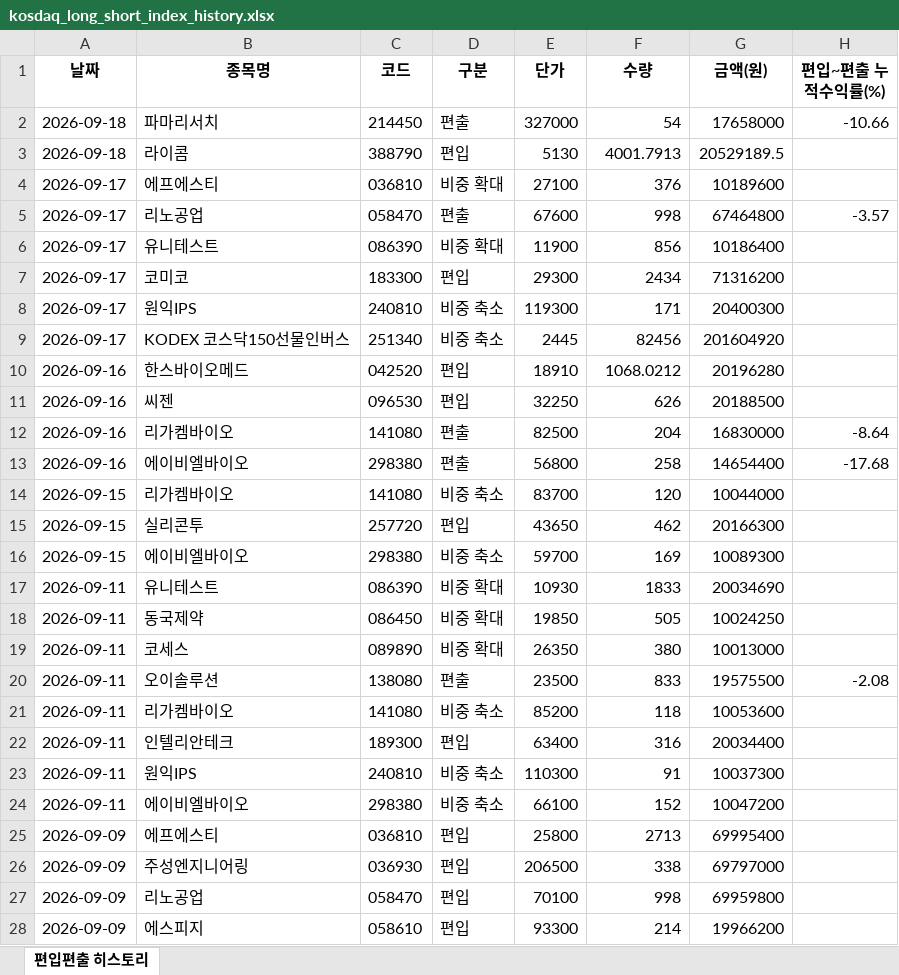
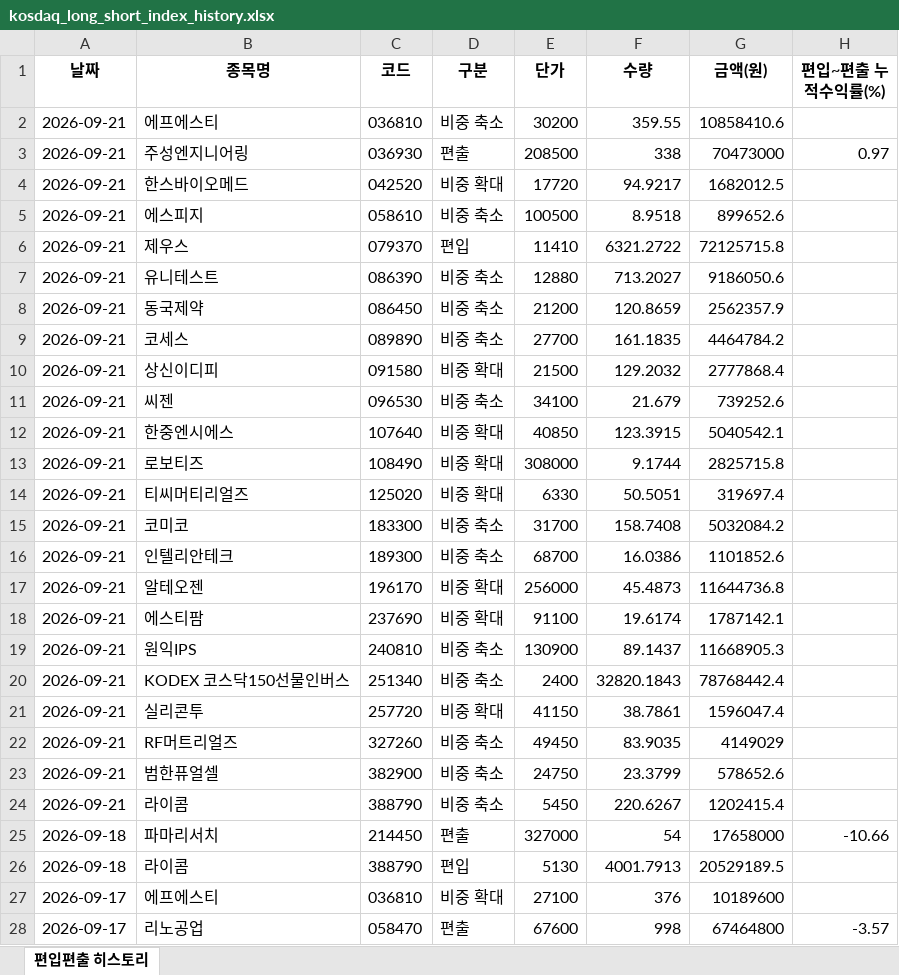
Before and after one commit to joonhakkim/liquidity-dashboard, an Excel workbook: docs/downloads/kosdaq_long_short_index_history.xlsx, sheet 편입편출 히스토리, drawn as a sheet; only a part is shown; the shorter side is filled out with more unchanged rows; values as stored, in another font and other column widths than the file's, no borders; the diff names each change by its address in the sheet, - before the commit and + after, or states it on an @@ line.

```diff
--- a/docs/downloads/kosdaq_long_short_index_history.xlsx (sheet 편입편출 히스토리)
+++ b/docs/downloads/kosdaq_long_short_index_history.xlsx (sheet 편입편출 히스토리)
+row 2: 2026-09-21 | 에프에스티 | 036810 | 비중 축소 | 30200 | 359.55 | 10858410.6
+row 3: 2026-09-21 | 주성엔지니어링 | 036930 | 편출 | 208500 | 338 | 70473000 | 0.97
+row 4: 2026-09-21 | 한스바이오메드 | 042520 | 비중 확대 | 17720 | 94.9217 | 1682012.5
+row 5: 2026-09-21 | 에스피지 | 058610 | 비중 축소 | 100500 | 8.9518 | 899652.6
+row 6: 2026-09-21 | 제우스 | 079370 | 편입 | 11410 | 6321.2722 | 72125715.8
+row 7: 2026-09-21 | 유니테스트 | 086390 | 비중 축소 | 12880 | 713.2027 | 9186050.6
+row 8: 2026-09-21 | 동국제약 | 086450 | 비중 축소 | 21200 | 120.8659 | 2562357.9
+row 9: 2026-09-21 | 코세스 | 089890 | 비중 축소 | 27700 | 161.1835 | 4464784.2
+row 10: 2026-09-21 | 상신이디피 | 091580 | 비중 확대 | 21500 | 129.2032 | 2777868.4
+row 11: 2026-09-21 | 씨젠 | 096530 | 비중 축소 | 34100 | 21.679 | 739252.6
+row 12: 2026-09-21 | 한중엔시에스 | 107640 | 비중 확대 | 40850 | 123.3915 | 5040542.1
+row 13: 2026-09-21 | 로보티즈 | 108490 | 비중 확대 | 308000 | 9.1744 | 2825715.8
+row 14: 2026-09-21 | 티씨머티리얼즈 | 125020 | 비중 확대 | 6330 | 50.5051 | 319697.4
+row 15: 2026-09-21 | 코미코 | 183300 | 비중 축소 | 31700 | 158.7408 | 5032084.2
+row 16: 2026-09-21 | 인텔리안테크 | 189300 | 비중 축소 | 68700 | 16.0386 | 1101852.6
+row 17: 2026-09-21 | 알테오젠 | 196170 | 비중 확대 | 256000 | 45.4873 | 11644736.8
+row 18: 2026-09-21 | 에스티팜 | 237690 | 비중 확대 | 91100 | 19.6174 | 1787142.1
+row 19: 2026-09-21 | 원익IPS | 240810 | 비중 축소 | 130900 | 89.1437 | 11668905.3
+row 20: 2026-09-21 | KODEX 코스닥150선물인버스 | 251340 | 비중 축소 | 2400 | 32820.1843 | 78768442.4
+row 21: 2026-09-21 | 실리콘투 | 257720 | 비중 확대 | 41150 | 38.7861 | 1596047.4
+row 22: 2026-09-21 | RF머트리얼즈 | 327260 | 비중 축소 | 49450 | 83.9035 | 4149029
+row 23: 2026-09-21 | 범한퓨얼셀 | 382900 | 비중 축소 | 24750 | 23.3799 | 578652.6
+row 24: 2026-09-21 | 라이콤 | 388790 | 비중 축소 | 5450 | 220.6267 | 1202415.4
```
Also changed, not shown: docs/downloads/troy_mp_history.xlsx, 5 other files.
